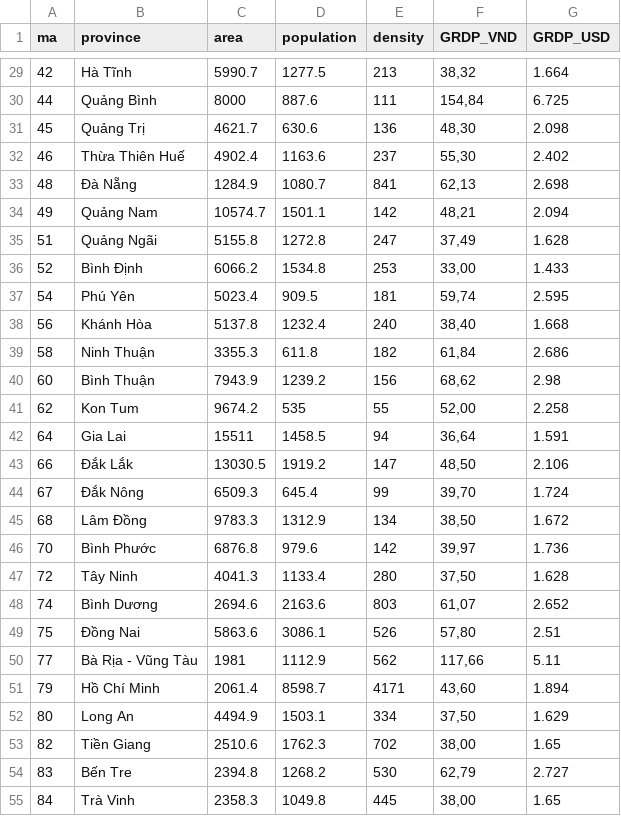
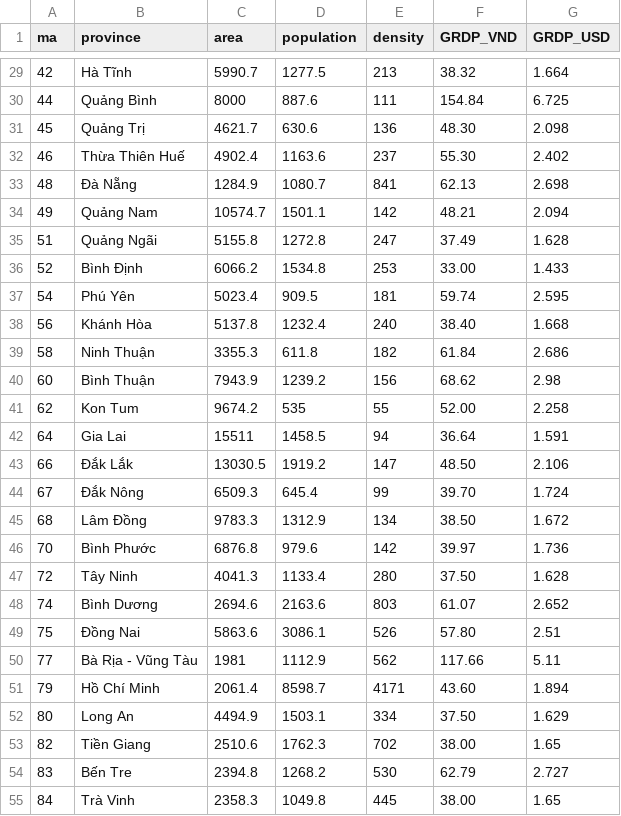
Before and after one commit to huynhtrucquyen/DSDV_LAB, a CSV file: vn-provinces-data.csv, drawn as a sheet; only a part is shown, gaps mark what is left out; the diff covers the shown part only.

```diff
--- a/vn-provinces-data.csv
+++ b/vn-provinces-data.csv
@@ -29,27 +29,27 @@ ma,province,area,population,density,GRDP_VND,GRDP_USD
-42,Hà Tĩnh,5990.7,1277.5,213,"38,32",1.664
-44,Quảng Bình,8000,887.6,111,"154,84",6.725
-45,Quảng Trị,4621.7,630.6,136,"48,30",2.098
-46,Thừa Thiên Huế,4902.4,1163.6,237,"55,30",2.402
-48,Đà Nẵng,1284.9,1080.7,841,"62,13",2.698
-49,Quảng Nam,10574.7,1501.1,142,"48,21",2.094
-51,Quảng Ngãi,5155.8,1272.8,247,"37,49",1.628
-52,Bình Định,6066.2,1534.8,253,"33,00",1.433
-54,Phú Yên,5023.4,909.5,181,"59,74",2.595
-56,Khánh Hòa,5137.8,1232.4,240,"38,40",1.668
-58,Ninh Thuận,3355.3,611.8,182,"61,84",2.686
-60,Bình Thuận,7943.9,1239.2,156,"68,62",2.98
-62,Kon Tum,9674.2,535,55,"52,00",2.258
-64,Gia Lai,15511,1458.5,94,"36,64",1.591
-66,Đắk Lắk,13030.5,1919.2,147,"48,50",2.106
-67,Đắk Nông,6509.3,645.4,99,"39,70",1.724
-68,Lâm Đồng,9783.3,1312.9,134,"38,50",1.672
-70,Bình Phước,6876.8,979.6,142,"39,97",1.736
-72,Tây Ninh,4041.3,1133.4,280,"37,50",1.628
-74,Bình Dương,2694.6,2163.6,803,"61,07",2.652
-75,Đồng Nai,5863.6,3086.1,526,"57,80",2.51
-77,Bà Rịa - Vũng Tàu,1981,1112.9,562,"117,66",5.11
-79,Hồ Chí Minh,2061.4,8598.7,4171,"43,60",1.894
-80,Long An,4494.9,1503.1,334,"37,50",1.629
-82,Tiền Giang,2510.6,1762.3,702,"38,00",1.65
-83,Bến Tre,2394.8,1268.2,530,"62,79",2.727
-84,Trà Vinh,2358.3,1049.8,445,"38,00",1.65
+42,Hà Tĩnh,5990.7,1277.5,213,38.32,1.664
+44,Quảng Bình,8000,887.6,111,154.84,6.725
+45,Quảng Trị,4621.7,630.6,136,48.30,2.098
+46,Thừa Thiên Huế,4902.4,1163.6,237,55.30,2.402
+48,Đà Nẵng,1284.9,1080.7,841,62.13,2.698
+49,Quảng Nam,10574.7,1501.1,142,48.21,2.094
+51,Quảng Ngãi,5155.8,1272.8,247,37.49,1.628
+52,Bình Định,6066.2,1534.8,253,33.00,1.433
+54,Phú Yên,5023.4,909.5,181,59.74,2.595
+56,Khánh Hòa,5137.8,1232.4,240,38.40,1.668
+58,Ninh Thuận,3355.3,611.8,182,61.84,2.686
+60,Bình Thuận,7943.9,1239.2,156,68.62,2.98
+62,Kon Tum,9674.2,535,55,52.00,2.258
+64,Gia Lai,15511,1458.5,94,36.64,1.591
+66,Đắk Lắk,13030.5,1919.2,147,48.50,2.106
+67,Đắk Nông,6509.3,645.4,99,39.70,1.724
+68,Lâm Đồng,9783.3,1312.9,134,38.50,1.672
+70,Bình Phước,6876.8,979.6,142,39.97,1.736
+72,Tây Ninh,4041.3,1133.4,280,37.50,1.628
+74,Bình Dương,2694.6,2163.6,803,61.07,2.652
+75,Đồng Nai,5863.6,3086.1,526,57.80,2.51
+77,Bà Rịa - Vũng Tàu,1981,1112.9,562,117.66,5.11
+79,Hồ Chí Minh,2061.4,8598.7,4171,43.60,1.894
+80,Long An,4494.9,1503.1,334,37.50,1.629
+82,Tiền Giang,2510.6,1762.3,702,38.00,1.65
+83,Bến Tre,2394.8,1268.2,530,62.79,2.727
+84,Trà Vinh,2358.3,1049.8,445,38.00,1.65
```
Also changed, not shown: 36 edited cells elsewhere in this file.
